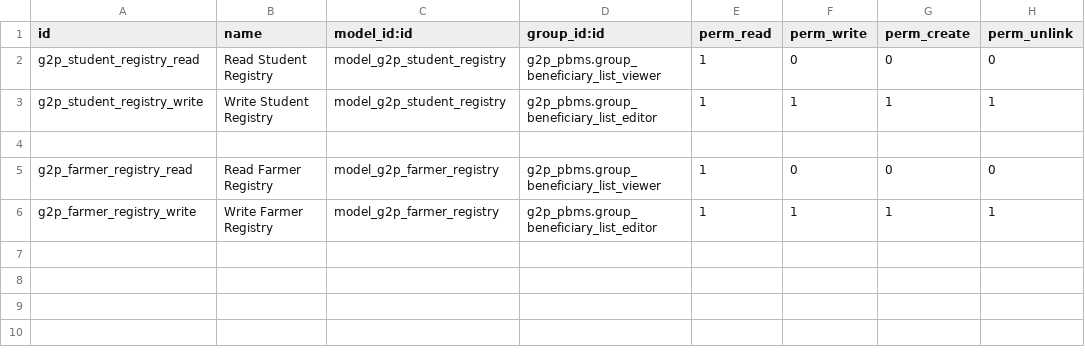
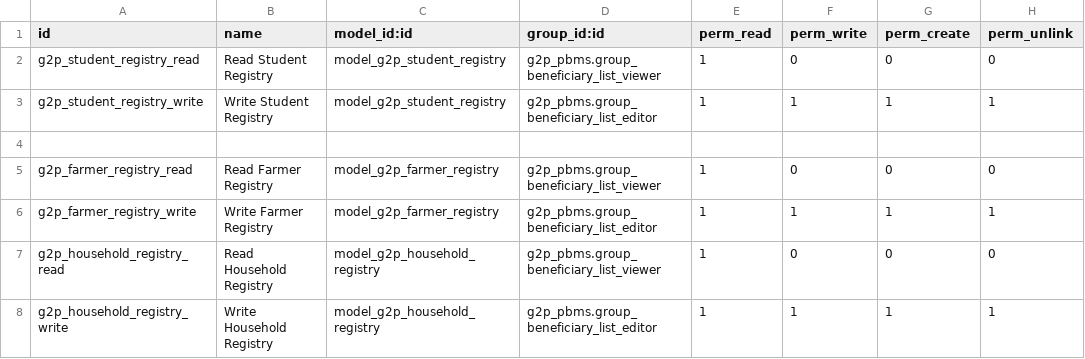
Before and after one commit to RohailAkthar/openg2p-pbms-odoo-extensions, a CSV file: g2p_registry_addon/security/ir.model.access.csv, drawn as a sheet.

```diff
--- a/g2p_registry_addon/security/ir.model.access.csv
+++ b/g2p_registry_addon/security/ir.model.access.csv
@@ -6 +6,3 @@ g2p_farmer_registry_read,Read Farmer Registry,model_g2p_farmer_registry,g2p_pbms
 g2p_farmer_registry_write,Write Farmer Registry,model_g2p_farmer_registry,g2p_pbms.group_beneficiary_list_editor,1,1,1,1
+g2p_household_registry_read,Read Household Registry,model_g2p_household_registry,g2p_pbms.group_beneficiary_list_viewer,1,0,0,0
+g2p_household_registry_write,Write Household Registry,model_g2p_household_registry,g2p_pbms.group_beneficiary_list_editor,1,1,1,1
```
Also changed, not shown: 12 other files.
